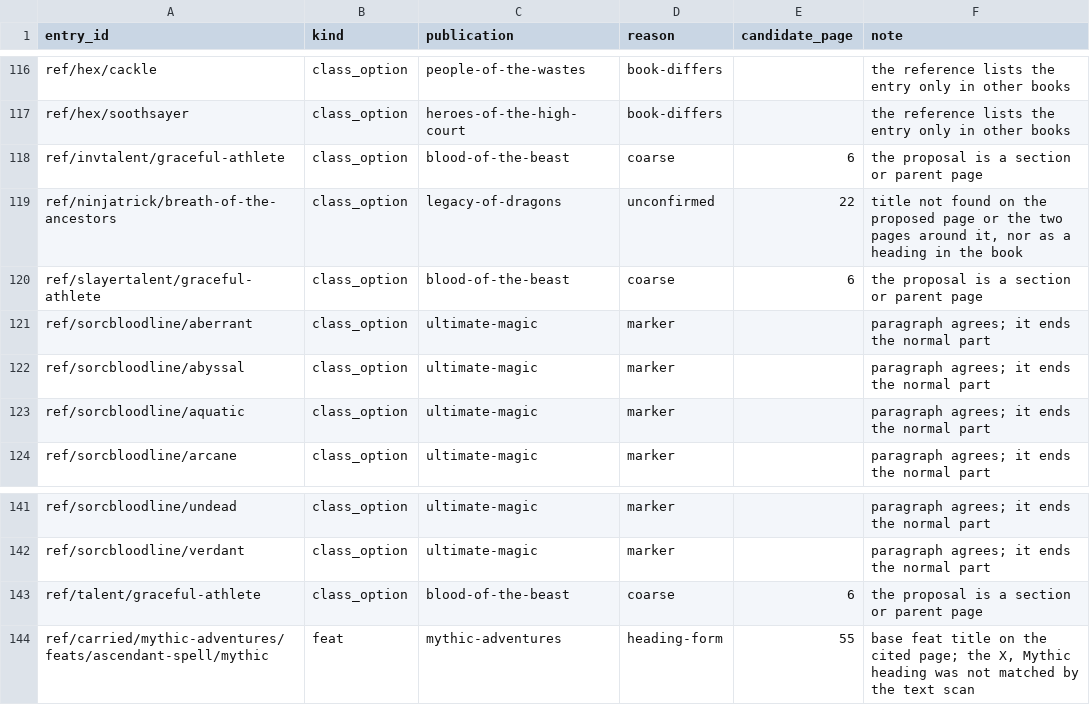
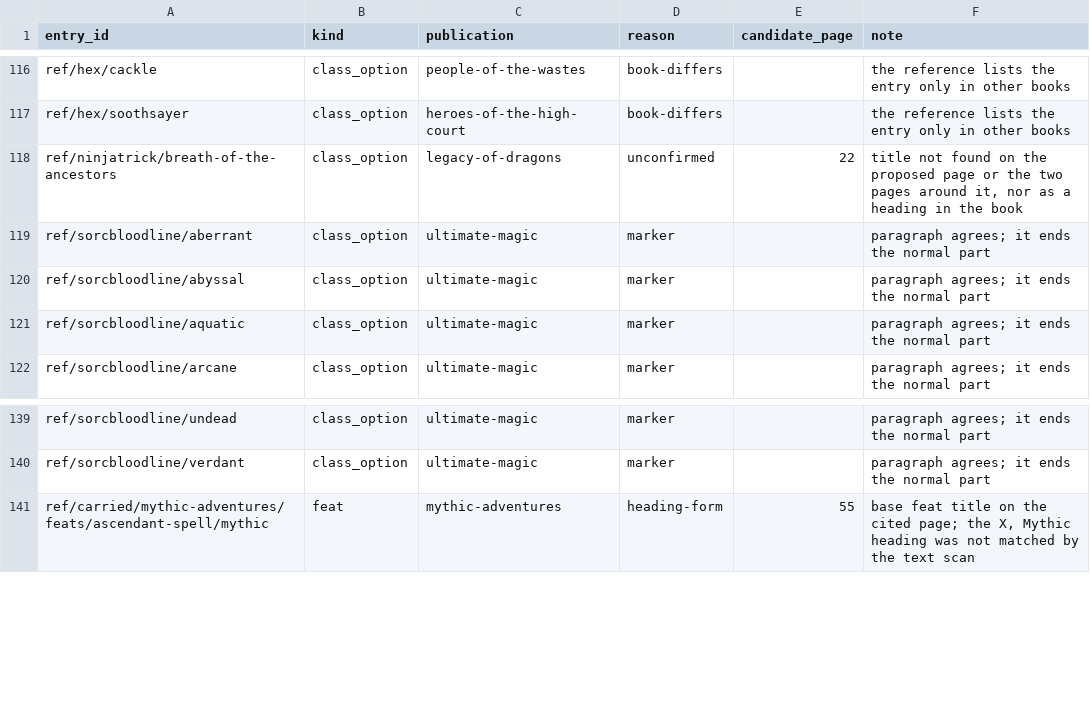
Before and after one commit to phynics/cast-iron-data, a TSV file: scripts/citation-review-170.tsv, drawn as a sheet; only a part is shown, gaps mark what is left out.

```diff
--- a/scripts/citation-review-170.tsv
+++ b/scripts/citation-review-170.tsv
@@ -117,5 +117,3 @@ ref/hex/cackle	class_option	people-of-the-wastes	book-differs		the reference lis
 ref/hex/soothsayer	class_option	heroes-of-the-high-court	book-differs		the reference lists the entry only in other books
-ref/invtalent/graceful-athlete	class_option	blood-of-the-beast	coarse	6	the proposal is a section or parent page
 ref/ninjatrick/breath-of-the-ancestors	class_option	legacy-of-dragons	unconfirmed	22	title not found on the proposed page or the two pages around it, nor as a heading in the book
-ref/slayertalent/graceful-athlete	class_option	blood-of-the-beast	coarse	6	the proposal is a section or parent page
 ref/sorcbloodline/aberrant	class_option	ultimate-magic	marker		paragraph agrees; it ends the normal part
@@ -142,3 +140,2 @@ ref/sorcbloodline/undead	class_option	ultimate-magic	marker		paragraph agrees; i
 ref/sorcbloodline/verdant	class_option	ultimate-magic	marker		paragraph agrees; it ends the normal part
-ref/talent/graceful-athlete	class_option	blood-of-the-beast	coarse	6	the proposal is a section or parent page
 ref/carried/mythic-adventures/feats/ascendant-spell/mythic	feat	mythic-adventures	heading-form	55	base feat title on the cited page; the X, Mythic heading was not matched by the text scan
```
Also changed, not shown: scripts/citation-print-pages-170.tsv, 3 other files.
